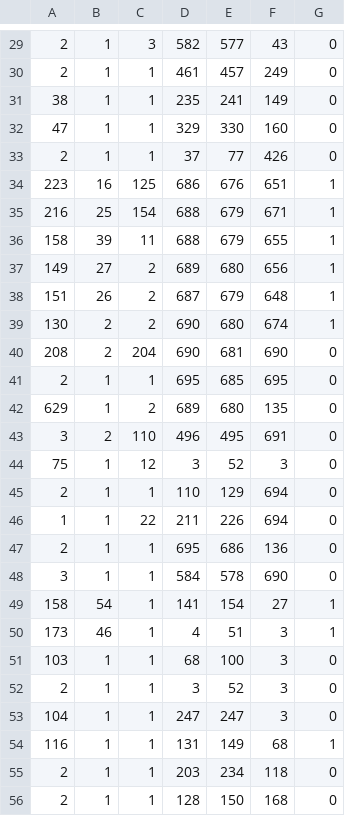
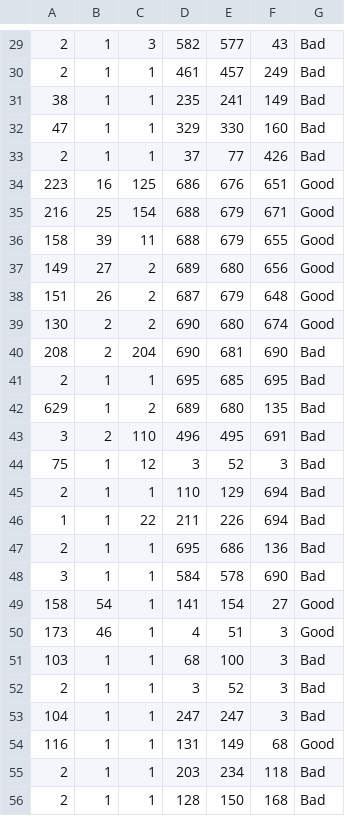
Before and after one commit to AndrewDant/SeniorDesign, a CSV file: data-corrected.csv, drawn as a sheet; only a part is shown, gaps mark what is left out; the diff covers the shown part only.

Commit message:
Changed data-corrected.csv classes
Classification changed from (0, 1) to (Bad, Good) respectively.

```diff
--- a/data-corrected.csv
+++ b/data-corrected.csv
@@ -29,28 +29,28 @@
-2,1,3,582,577,43,0
-2,1,1,461,457,249,0
-38,1,1,235,241,149,0
-47,1,1,329,330,160,0
-2,1,1,37,77,426,0
-223,16,125,686,676,651,1
-216,25,154,688,679,671,1
-158,39,11,688,679,655,1
-149,27,2,689,680,656,1
-151,26,2,687,679,648,1
-130,2,2,690,680,674,1
-208,2,204,690,681,690,0
-2,1,1,695,685,695,0
-629,1,2,689,680,135,0
-3,2,110,496,495,691,0
-75,1,12,3,52,3,0
-2,1,1,110,129,694,0
-1,1,22,211,226,694,0
-2,1,1,695,686,136,0
-3,1,1,584,578,690,0
-158,54,1,141,154,27,1
-173,46,1,4,51,3,1
-103,1,1,68,100,3,0
-2,1,1,3,52,3,0
-104,1,1,247,247,3,0
-116,1,1,131,149,68,1
-2,1,1,203,234,118,0
-2,1,1,128,150,168,0
+2,1,3,582,577,43,Bad
+2,1,1,461,457,249,Bad
+38,1,1,235,241,149,Bad
+47,1,1,329,330,160,Bad
+2,1,1,37,77,426,Bad
+223,16,125,686,676,651,Good
+216,25,154,688,679,671,Good
+158,39,11,688,679,655,Good
+149,27,2,689,680,656,Good
+151,26,2,687,679,648,Good
+130,2,2,690,680,674,Good
+208,2,204,690,681,690,Bad
+2,1,1,695,685,695,Bad
+629,1,2,689,680,135,Bad
+3,2,110,496,495,691,Bad
+75,1,12,3,52,3,Bad
+2,1,1,110,129,694,Bad
+1,1,22,211,226,694,Bad
+2,1,1,695,686,136,Bad
+3,1,1,584,578,690,Bad
+158,54,1,141,154,27,Good
+173,46,1,4,51,3,Good
+103,1,1,68,100,3,Bad
+2,1,1,3,52,3,Bad
+104,1,1,247,247,3,Bad
+116,1,1,131,149,68,Good
+2,1,1,203,234,118,Bad
+2,1,1,128,150,168,Bad
```
Also changed, not shown: 113 edited cells elsewhere in this file.
